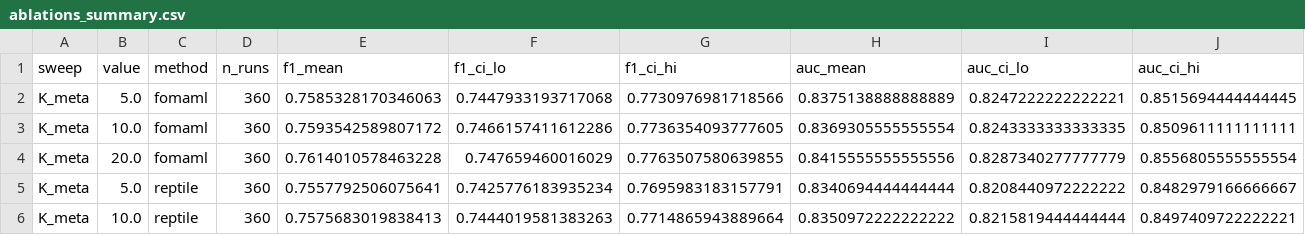
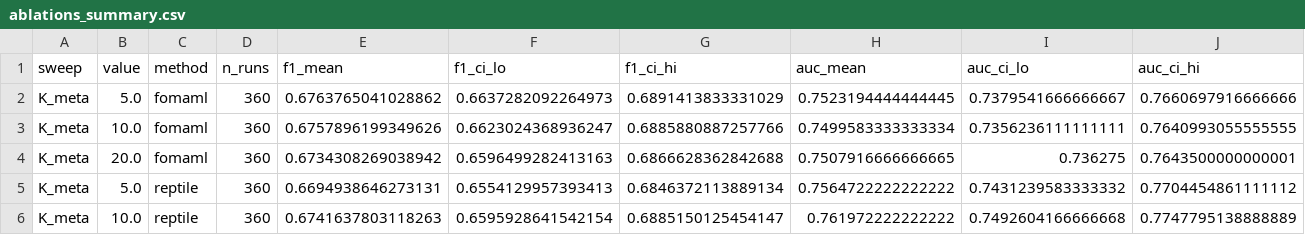
Before and after one commit to franciscoparrao/paper4-meta-landslide, a CSV file: results/ablations/ablations_summary.csv, drawn as a sheet; only a part is shown; the diff covers the shown part only.

```diff
--- a/results/ablations/ablations_summary.csv
+++ b/results/ablations/ablations_summary.csv
@@ -1,6 +1,6 @@
 sweep,value,method,n_runs,f1_mean,f1_ci_lo,f1_ci_hi,auc_mean,auc_ci_lo,auc_ci_hi
-K_meta,5.0,fomaml,360,0.7585328170346063,0.7447933193717068,0.7730976981718566,0.8375138888888889,0.8247222222222221,0.8515694444444445
-K_meta,10.0,fomaml,360,0.7593542589807172,0.7466157411612286,0.7736354093777605,0.8369305555555554,0.8243333333333335,0.8509611111111111
-K_meta,20.0,fomaml,360,0.7614010578463228,0.747659460016029,0.7763507580639855,0.8415555555555556,0.8287340277777779,0.8556805555555554
-K_meta,5.0,reptile,360,0.7557792506075641,0.7425776183935234,0.7695983183157791,0.8340694444444444,0.8208440972222222,0.8482979166666667
-K_meta,10.0,reptile,360,0.7575683019838413,0.7444019581383263,0.7714865943889664,0.8350972222222222,0.8215819444444444,0.8497409722222221
+K_meta,5.0,fomaml,360,0.6763765041028862,0.6637282092264973,0.6891413833331029,0.7523194444444445,0.7379541666666667,0.7660697916666666
+K_meta,10.0,fomaml,360,0.6757896199349626,0.6623024368936247,0.6885880887257766,0.7499583333333334,0.7356236111111111,0.7640993055555555
+K_meta,20.0,fomaml,360,0.6734308269038942,0.6596499282413163,0.6866628362842688,0.7507916666666665,0.736275,0.7643500000000001
+K_meta,5.0,reptile,360,0.6694938646273131,0.6554129957393413,0.6846372113889134,0.7564722222222222,0.7431239583333332,0.7704454861111112
+K_meta,10.0,reptile,360,0.6741637803118263,0.6595928641542154,0.6885150125454147,0.761972222222222,0.7492604166666668,0.7747795138888889
```
Also changed, not shown: 72 edited cells elsewhere in this file, results/ablations/ablations_raw.csv.
